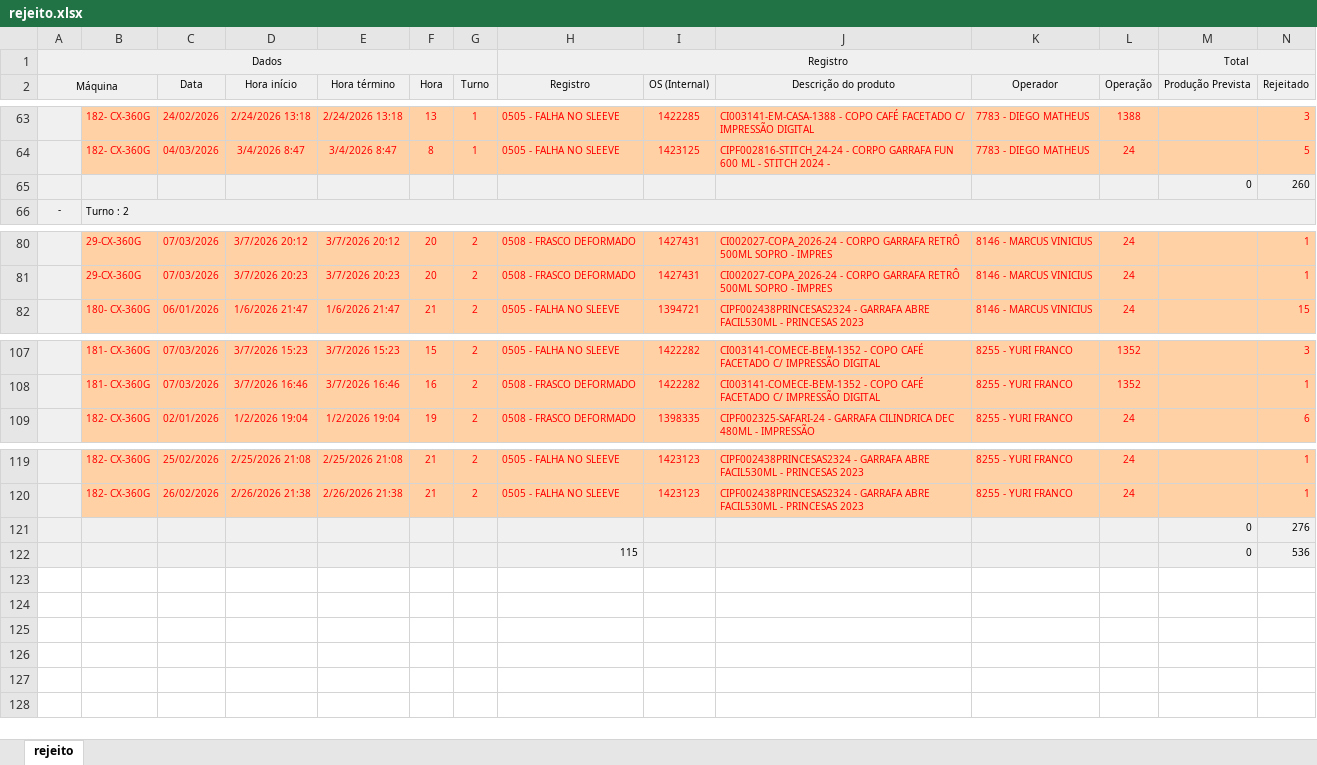
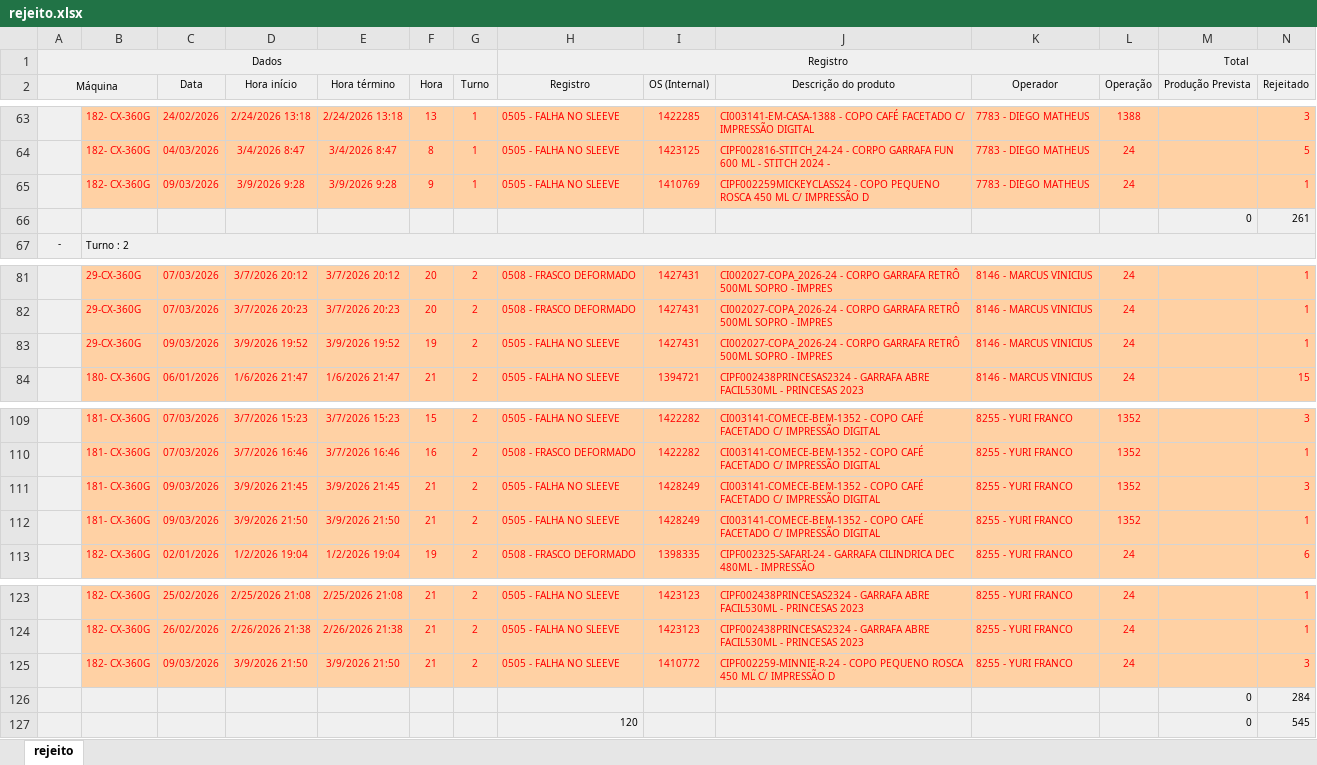
Before and after one commit to bacchirenan/PlasPrint3.0, an Excel workbook: rejeito.xlsx, sheet rejeito, drawn as a sheet; only a part is shown, gaps mark what is left out; values as stored, in another font and other column widths than the file's, no borders; removed rows and columns are numbered as before the commit, all else as after; rows hold the shown columns only; the diff names each change by its address in the sheet, - before the commit and + after, or states it on an @@ line.

```diff
--- a/rejeito.xlsx (sheet rejeito)
+++ b/rejeito.xlsx (sheet rejeito)
-row 65:  |  |  |  |  |  |  |  |  |  |  |  | 0 | 260
+row 65:  | 182- CX-360G | 09/03/2026 | 3/9/2026 9:28 | 3/9/2026 9:28 | 9 | 1 | 0505 - FALHA NO SLEEVE | 1410769 | CIPF002259MICKEYCLASS24 - COPO PEQUENO ROSCA 450 ML C/ IMPRESSÃO D | 7783 - DIEGO MATHEUS | 24 |  | 1
+row 66:  |  |  |  |  |  |  |  |  |  |  |  | 0 | 261
+row 83:  | 29-CX-360G | 09/03/2026 | 3/9/2026 19:52 | 3/9/2026 19:52 | 19 | 2 | 0505 - FALHA NO SLEEVE | 1427431 | CI002027-COPA_2026-24 - CORPO GARRAFA RETRÔ 500ML SOPRO - IMPRES | 8146 - MARCUS VINICIUS | 24 |  | 1
+row 111:  | 181- CX-360G | 09/03/2026 | 3/9/2026 21:45 | 3/9/2026 21:45 | 21 | 2 | 0505 - FALHA NO SLEEVE | 1428249 | CI003141-COMECE-BEM-1352 - COPO CAFÉ FACETADO C/ IMPRESSÃO DIGITAL | 8255 - YURI FRANCO | 1352 |  | 3
+row 112:  | 181- CX-360G | 09/03/2026 | 3/9/2026 21:50 | 3/9/2026 21:50 | 21 | 2 | 0505 - FALHA NO SLEEVE | 1428249 | CI003141-COMECE-BEM-1352 - COPO CAFÉ FACETADO C/ IMPRESSÃO DIGITAL | 8255 - YURI FRANCO | 1352 |  | 1
-row 121:  |  |  |  |  |  |  |  |  |  |  |  | 0 | 276
-row 122:  |  |  |  |  |  |  | 115 |  |  |  |  | 0 | 536
+row 125:  | 182- CX-360G | 09/03/2026 | 3/9/2026 21:50 | 3/9/2026 21:50 | 21 | 2 | 0505 - FALHA NO SLEEVE | 1410772 | CIPF002259-MINNIE-R-24 - COPO PEQUENO ROSCA 450 ML C/ IMPRESSÃO D | 8255 - YURI FRANCO | 24 |  | 3
+row 126:  |  |  |  |  |  |  |  |  |  |  |  | 0 | 284
+row 127:  |  |  |  |  |  |  | 120 |  |  |  |  | 0 | 545
```
Also changed, not shown: Canudos.xlsx, oee teep.xlsx, 1 other file.
